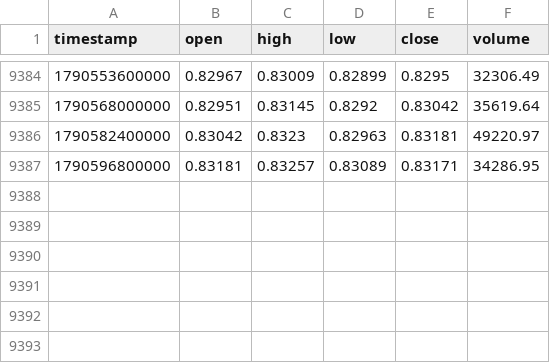
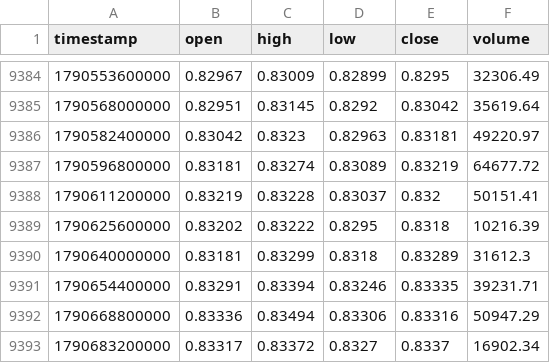
Before and after one commit to rikuudon24-beep/chair-scale, a CSV file: data/market/h4/usdchf.csv, drawn as a sheet; only a part is shown, gaps mark what is left out.

```diff
--- a/data/market/h4/usdchf.csv
+++ b/data/market/h4/usdchf.csv
@@ -9386,2 +9386,8 @@ timestamp,open,high,low,close,volume
 1790582400000,0.83042,0.8323,0.82963,0.83181,49220.97
-1790596800000,0.83181,0.83257,0.83089,0.83171,34286.95
+1790596800000,0.83181,0.83274,0.83089,0.83219,64677.72
+1790611200000,0.83219,0.83228,0.83037,0.832,50151.41
+1790625600000,0.83202,0.83222,0.8295,0.8318,10216.39
+1790640000000,0.83181,0.83299,0.8318,0.83289,31612.3
+1790654400000,0.83291,0.83394,0.83246,0.83335,39231.71
+1790668800000,0.83336,0.83494,0.83306,0.83316,50947.29
+1790683200000,0.83317,0.83372,0.8327,0.8337,16902.34
```
Also changed, not shown: data/market/h4/eurusd.csv, data/market/h4/usdcad.csv, 2 other files.
